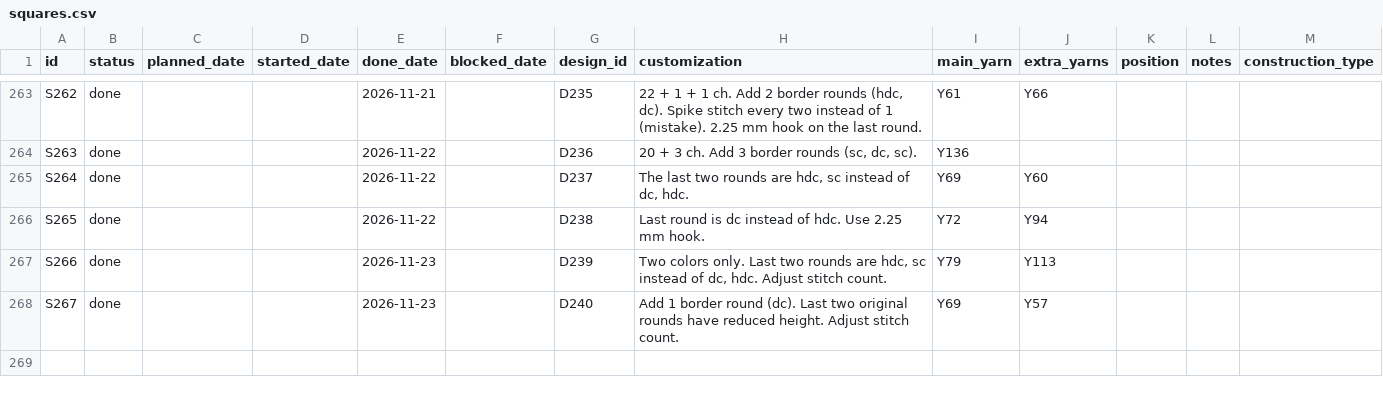
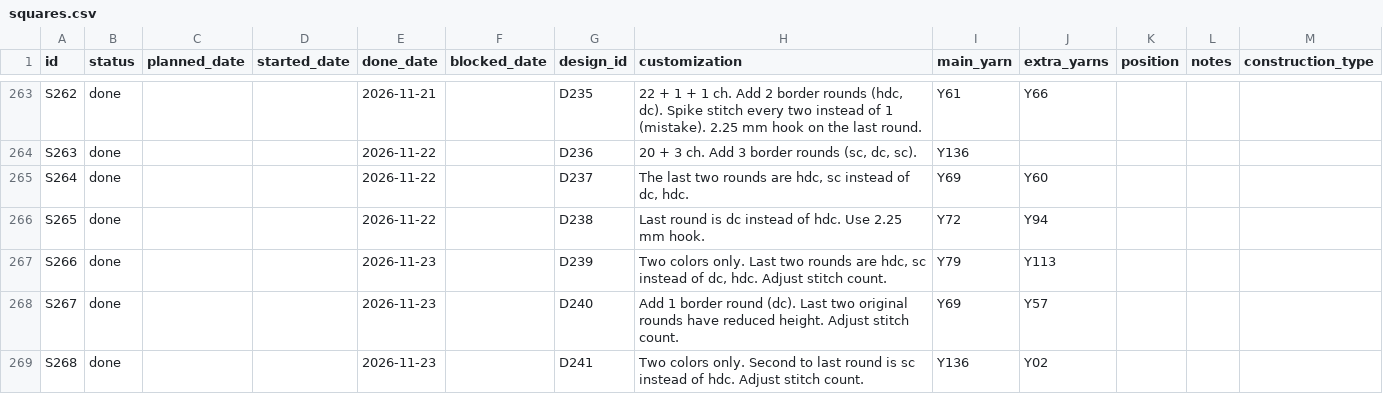
Before and after one commit to anhtr/grannydb, a CSV file: data/squares.csv, drawn as a sheet; only a part is shown, gaps mark what is left out; the diff names each change by its address in the sheet, - before the commit and + after, or states it on an @@ line.

Commit message:
Update 1 square
- save squares/S268 — Status: done, Done: 2026-11-23, Design: D241, Customization: Two colors only. Second to last round is sc instead of hdc. Adjust stitch count., Main colour: Y136, Extra colours: Y02

```diff
--- a/data/squares.csv
+++ b/data/squares.csv
+row 269: S268 | done |  |  | 2026-11-23 |  | D241 | Two colors only. Second to last round is sc instead of hdc. Adjust stitch count. | Y136 | Y02
```
